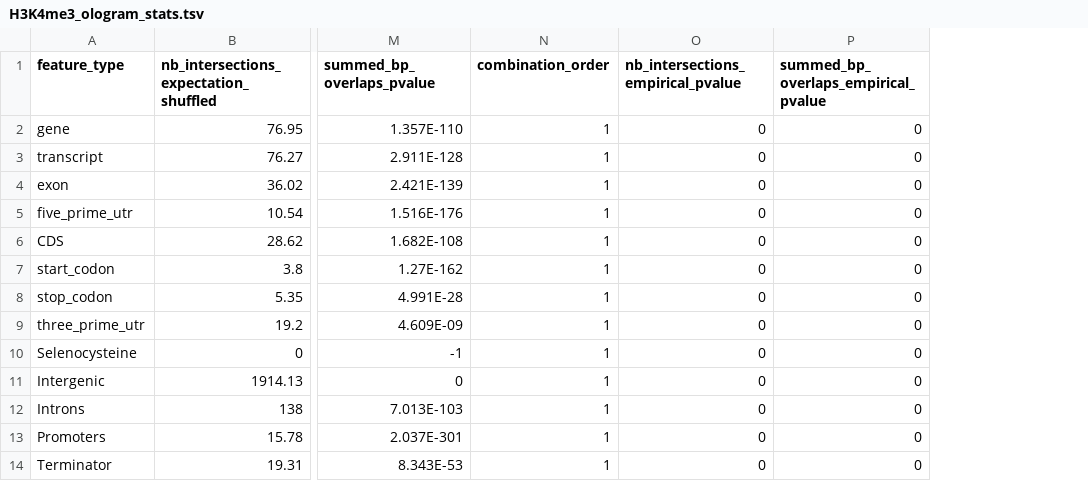
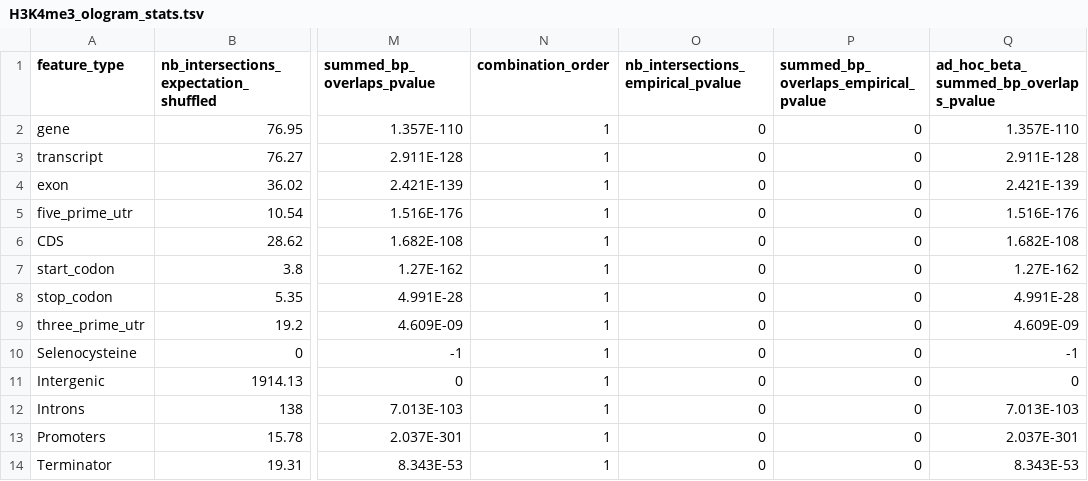
Before and after one commit to dputhier/pygtftk, a TSV file: pygtftk/data/ologram_1/H3K4me3_ologram_stats.tsv, drawn as a sheet; only a part is shown, gaps mark what is left out; the diff names each change by its address in the sheet, - before the commit and + after, or states it on an @@ line.

Commit message:
Added an adhoc beta p-val to OLOGRAM

```diff
--- a/pygtftk/data/ologram_1/H3K4me3_ologram_stats.tsv
+++ b/pygtftk/data/ologram_1/H3K4me3_ologram_stats.tsv
+column Q, rows 1-14: ad_hoc_beta_summed_bp_overlaps_pvalue | 1.357E-110 | 2.911E-128 | 2.421E-139 | 1.516E-176 | 1.682E-108 | 1.27E-162 | 4.991E-28 | 4.609E-09 | -1 | 0 | 7.013E-103 | 2.037E-301 | 8.343E-53
```
Also changed, not shown: pygtftk/data/ologram_1/H3K36me3_ologram_stats.tsv, pygtftk/data/ologram_1/H3K79me2_ologram_stats.tsv, 4 other files.
